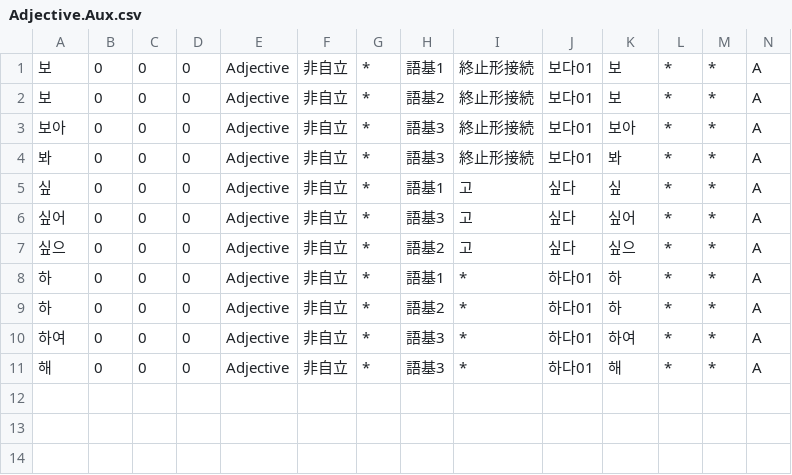
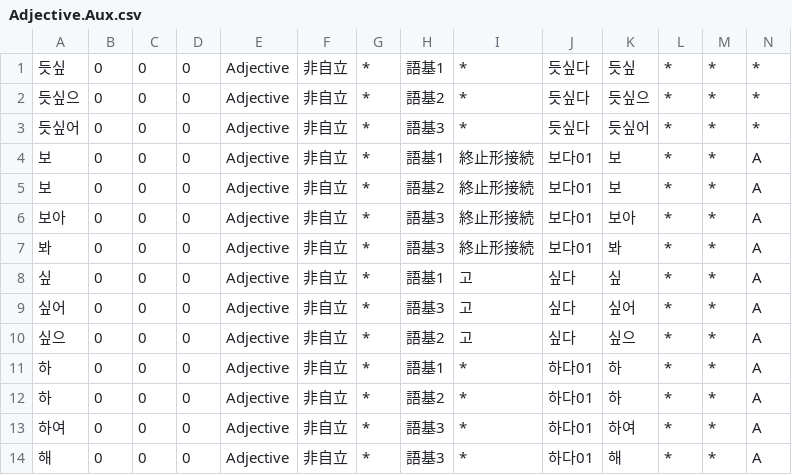
Before and after one commit to okikirmui/nkhandic, a CSV file: seed/Adjective.Aux.csv, drawn as a sheet; only a part is shown; rows hold the shown columns only; the diff names each change by its address in the sheet, - before the commit and + after, or states it on an @@ line.

```diff
--- a/seed/Adjective.Aux.csv
+++ b/seed/Adjective.Aux.csv
+row 1: 듯싶 | 0 | 0 | 0 | Adjective | 非自立 | * | 語基1 | * | 듯싶다 | 듯싶 | * | * | *
+row 2: 듯싶으 | 0 | 0 | 0 | Adjective | 非自立 | * | 語基2 | * | 듯싶다 | 듯싶으 | * | * | *
+row 3: 듯싶어 | 0 | 0 | 0 | Adjective | 非自立 | * | 語基3 | * | 듯싶다 | 듯싶어 | * | * | *
```
Also changed, not shown: seed/Adjective.csv, seed/Ending.csv, 5 other files.
